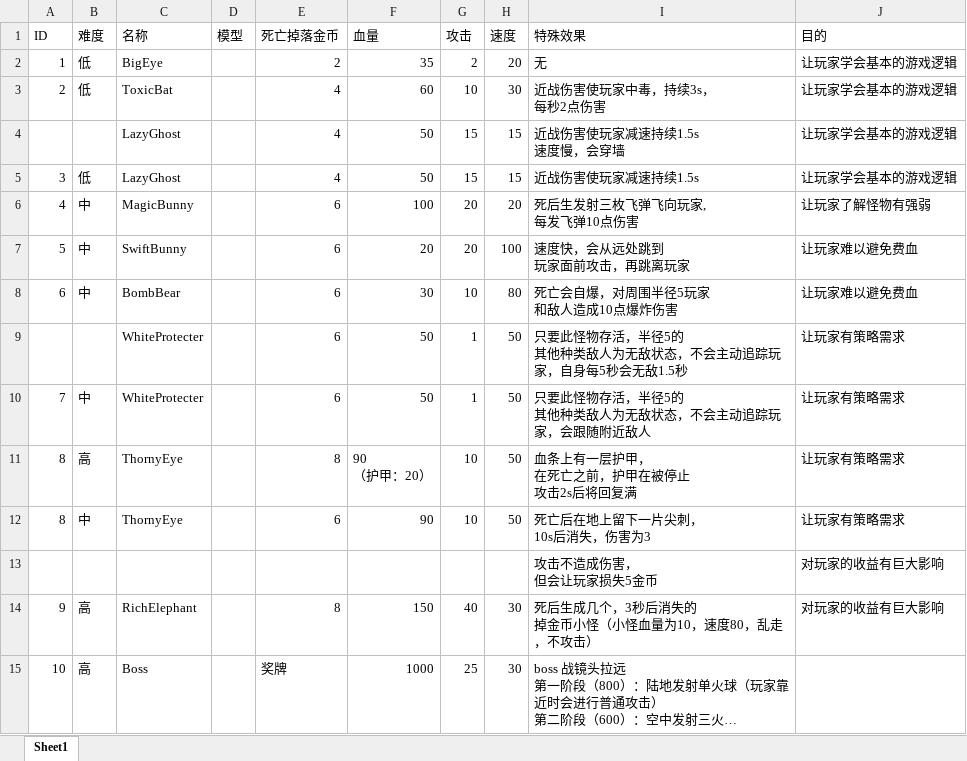
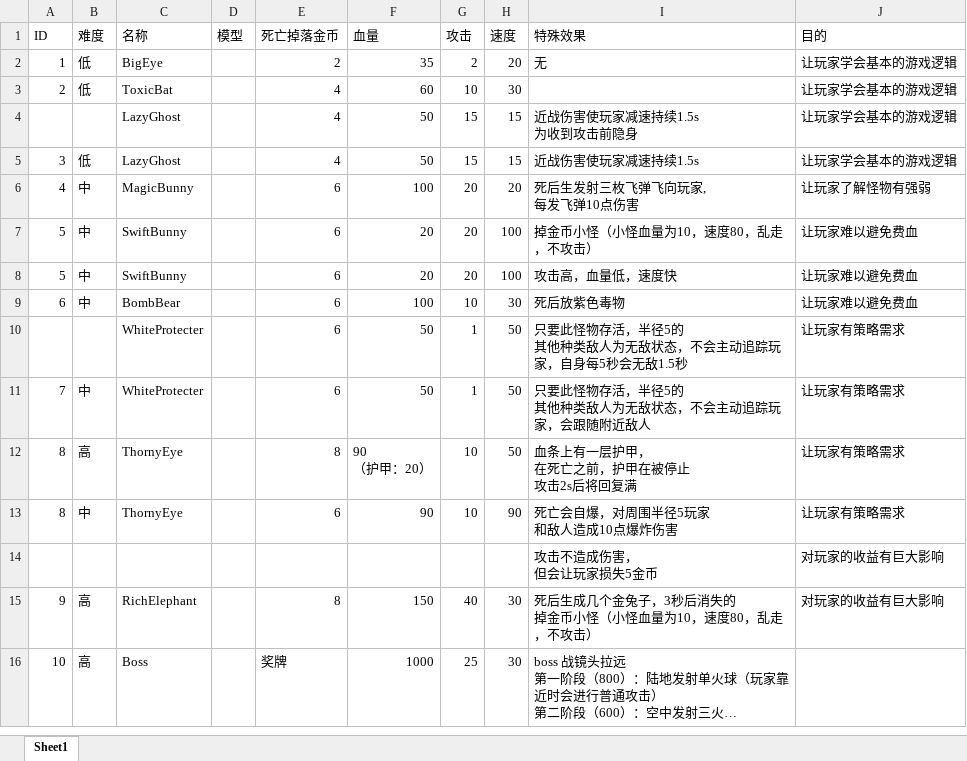
Before and after one commit to QIYE7777/SYJ, an Excel workbook: 敌人数据.xlsx, sheet Sheet1, drawn as a sheet; long unchanged cells end in …; values as stored, in another font and other column widths than the file's, no cell formats; charts and pictures not drawn; addresses are those after the commit; ↵ is a line break in a cell; the diff names each change by its address in the sheet, - before the commit and + after, or states it on an @@ line.

```diff
--- a/敌人数据.xlsx (sheet Sheet1)
+++ b/敌人数据.xlsx (sheet Sheet1)
-I3 (特殊效果): 近战伤害使玩家中毒，持续3s， ↵ 每秒2点伤害
+I3 (特殊效果): (empty)
-I4 (特殊效果): 近战伤害使玩家减速持续1.5s ↵ 速度慢，会穿墙
+I4 (特殊效果): 近战伤害使玩家减速持续1.5s ↵ 为收到攻击前隐身
+row 7: 5 | 中 | SwiftBunny |  | 6 | 20 | 20 | 100 | 掉金币小怪（小怪血量为10，速度80，乱走，不攻击） | 让玩家难以避免费血
-I8 (特殊效果): 速度快，会从远处跳到 ↵ 玩家面前攻击，再跳离玩家
+I8 (特殊效果): 攻击高，血量低，速度快
-F9 (血量): 30
+F9 (血量): 100
-H9 (速度): 80
+H9 (速度): 30
-I9 (特殊效果): 死亡会自爆，对周围半径5玩家 ↵ 和敌人造成10点爆炸伤害
+I9 (特殊效果): 死后放紫色毒物
-H13 (速度): 50
+H13 (速度): 90
-I13 (特殊效果): 死亡后在地上留下一片尖刺， ↵ 10s后消失，伤害为3
+I13 (特殊效果): 死亡会自爆，对周围半径5玩家 ↵ 和敌人造成10点爆炸伤害
-I15 (特殊效果): 死后生成几个，3秒后消失的 ↵ 掉金币小怪（小怪血量为10，速度80，乱走，不攻击）
+I15 (特殊效果): 死后生成几个金兔子，3秒后消失的 ↵ 掉金币小怪（小怪血量为10，速度80，乱走，不攻击）
```
Also changed, not shown: cell formats, charts or pictures, 1 other file.
